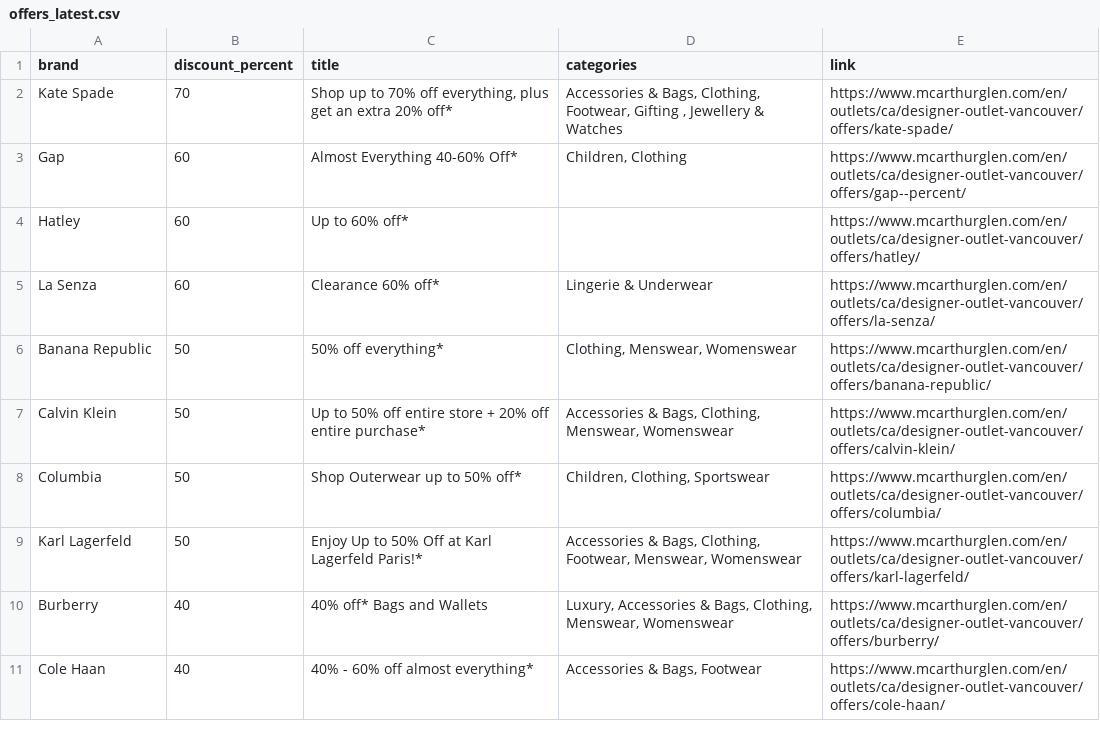
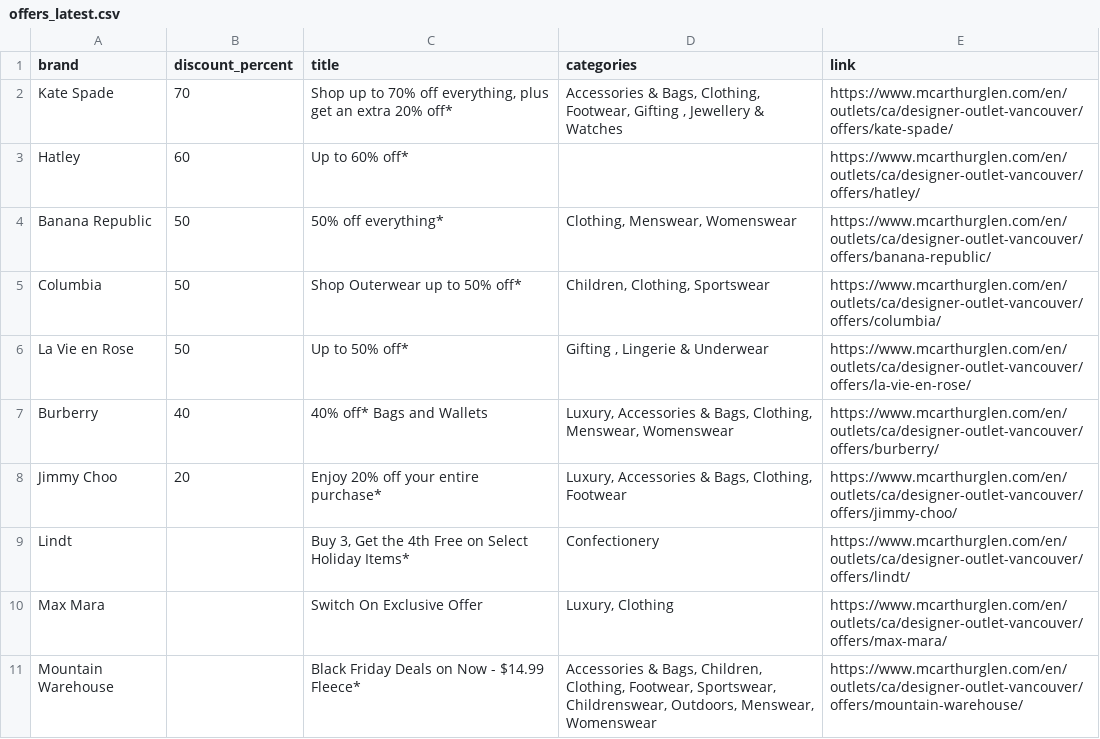
Before and after one commit to zhapte/offer-scrape, a CSV file: offers_latest.csv, drawn as a sheet.

```diff
--- a/offers_latest.csv
+++ b/offers_latest.csv
@@ -2,10 +2,10 @@ brand,discount_percent,title,categories,link
 Kate Spade,70,"Shop up to 70% off everything, plus get an extra 20% off*","Accessories & Bags, Clothing, Footwear, Gifting , Jewellery & Watches",https://www.mcarthurglen.com/en/outlets/ca/designer-outlet-vancouver/offers/kate-spade/
-Gap,60,Almost Everything 40-60% Off*,"Children, Clothing",https://www.mcarthurglen.com/en/outlets/ca/designer-outlet-vancouver/offers/gap--percent/
 Hatley,60,Up to 60% off*,,https://www.mcarthurglen.com/en/outlets/ca/designer-outlet-vancouver/offers/hatley/
-La Senza,60,Clearance 60% off*,Lingerie & Underwear,https://www.mcarthurglen.com/en/outlets/ca/designer-outlet-vancouver/offers/la-senza/
 Banana Republic,50,50% off everything*,"Clothing, Menswear, Womenswear",https://www.mcarthurglen.com/en/outlets/ca/designer-outlet-vancouver/offers/banana-republic/
-Calvin Klein,50,Up to 50% off entire store + 20% off entire purchase*,"Accessories & Bags, Clothing, Menswear, Womenswear",https://www.mcarthurglen.com/en/outlets/ca/designer-outlet-vancouver/offers/calvin-klein/
 Columbia,50,Shop Outerwear up to 50% off*,"Children, Clothing, Sportswear",https://www.mcarthurglen.com/en/outlets/ca/designer-outlet-vancouver/offers/columbia/
-Karl Lagerfeld,50,Enjoy Up to 50% Off at Karl Lagerfeld Paris!*,"Accessories & Bags, Clothing, Footwear, Menswear, Womenswear",https://www.mcarthurglen.com/en/outlets/ca/designer-outlet-vancouver/offers/karl-lagerfeld/
+La Vie en Rose,50,Up to 50% off*,"Gifting , Lingerie & Underwear",https://www.mcarthurglen.com/en/outlets/ca/designer-outlet-vancouver/offers/la-vie-en-rose/
 Burberry,40,40% off* Bags and Wallets,"Luxury, Accessories & Bags, Clothing, Menswear, Womenswear",https://www.mcarthurglen.com/en/outlets/ca/designer-outlet-vancouver/offers/burberry/
-Cole Haan,40,40% - 60% off almost everything*,"Accessories & Bags, Footwear",https://www.mcarthurglen.com/en/outlets/ca/designer-outlet-vancouver/offers/cole-haan/
+Jimmy Choo,20,Enjoy 20% off your entire purchase*,"Luxury, Accessories & Bags, Clothing, Footwear",https://www.mcarthurglen.com/en/outlets/ca/designer-outlet-vancouver/offers/jimmy-choo/
+Lindt,,"Buy 3, Get the 4th Free on Select Holiday Items*",Confectionery,https://www.mcarthurglen.com/en/outlets/ca/designer-outlet-vancouver/offers/lindt/
+Max Mara,,Switch On Exclusive Offer,"Luxury, Clothing",https://www.mcarthurglen.com/en/outlets/ca/designer-outlet-vancouver/offers/max-mara/
+Mountain Warehouse,,Black Friday Deals on Now - $14.99 Fleece*,"Accessories & Bags, Children, Clothing, Footwear, Sportswear, Childrenswear, Outdoors, Menswear, Womenswear",https://www.mcarthurglen.com/en/outlets/ca/designer-outlet-vancouver/offers/mountain-warehouse/
```
Also changed, not shown: 2 other files.
